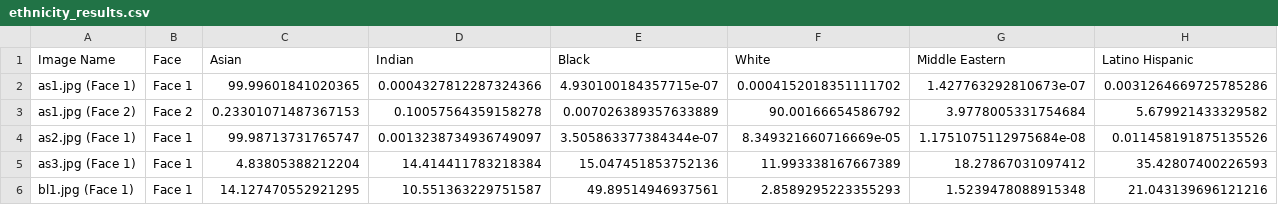
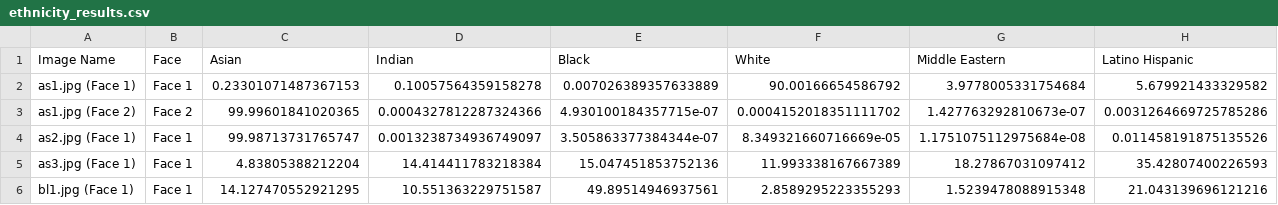
Before and after one commit to LouieMorais/PicEthnic, a CSV file: ethnicity_results.csv, drawn as a sheet; only a part is shown.

Commit message:
New run
Resulting files from running analyze_ethnicity.py

```diff
--- a/ethnicity_results.csv
+++ b/ethnicity_results.csv
@@ -1,4 +1,4 @@
 Image Name,Face,Asian,Indian,Black,White,Middle Eastern,Latino Hispanic
-as1.jpg (Face 1),Face 1,99.99601841020365,0.0004327812287324366,4.930100184357715e-07,0.0004152018351111702,1.427763292810673e-07,0.0031264669725785286
-as1.jpg (Face 2),Face 2,0.23301071487367153,0.10057564359158278,0.007026389357633889,90.00166654586792,3.9778005331754684,5.679921433329582
+as1.jpg (Face 1),Face 1,0.23301071487367153,0.10057564359158278,0.007026389357633889,90.00166654586792,3.9778005331754684,5.679921433329582
+as1.jpg (Face 2),Face 2,99.99601841020365,0.0004327812287324366,4.930100184357715e-07,0.0004152018351111702,1.427763292810673e-07,0.0031264669725785286
 as2.jpg (Face 1),Face 1,99.98713731765747,0.0013238734936749097,3.505863377384344e-07,8.349321660716669e-05,1.1751075112975684e-08,0.011458191875135526
```
Also changed, not shown: 1 other file.
